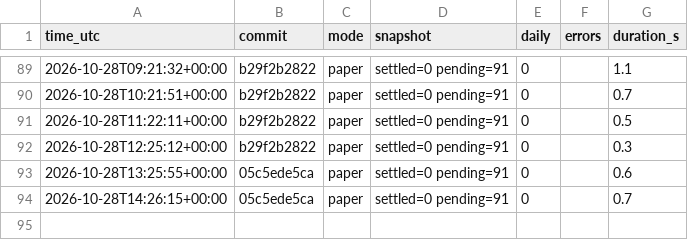
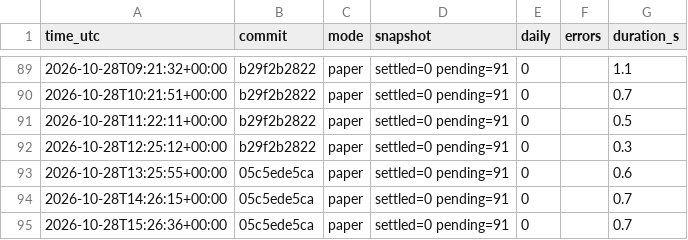
Before and after one commit to daijobudesu69/Crypto-FCL, a CSV file: state/runs.csv, drawn as a sheet; only a part is shown, gaps mark what is left out.

```diff
--- a/state/runs.csv
+++ b/state/runs.csv
@@ -94 +94,2 @@ time_utc,commit,mode,snapshot,daily,errors,duration_s
 2026-10-28T14:26:15+00:00,05c5ede5ca,paper,settled=0 pending=91,0,,0.7
+2026-10-28T15:26:36+00:00,05c5ede5ca,paper,settled=0 pending=91,0,,0.7
```
Also changed, not shown: 3 other files.
